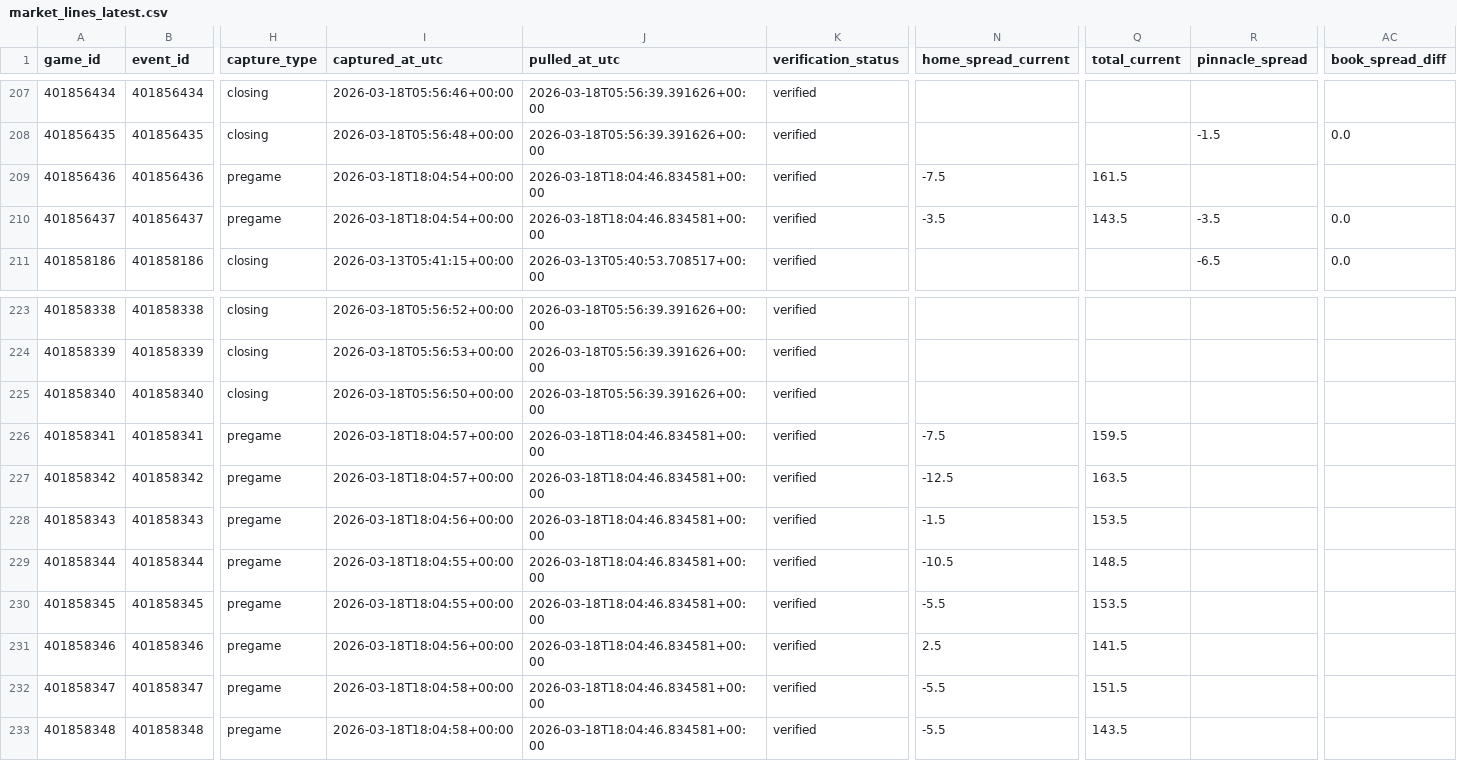
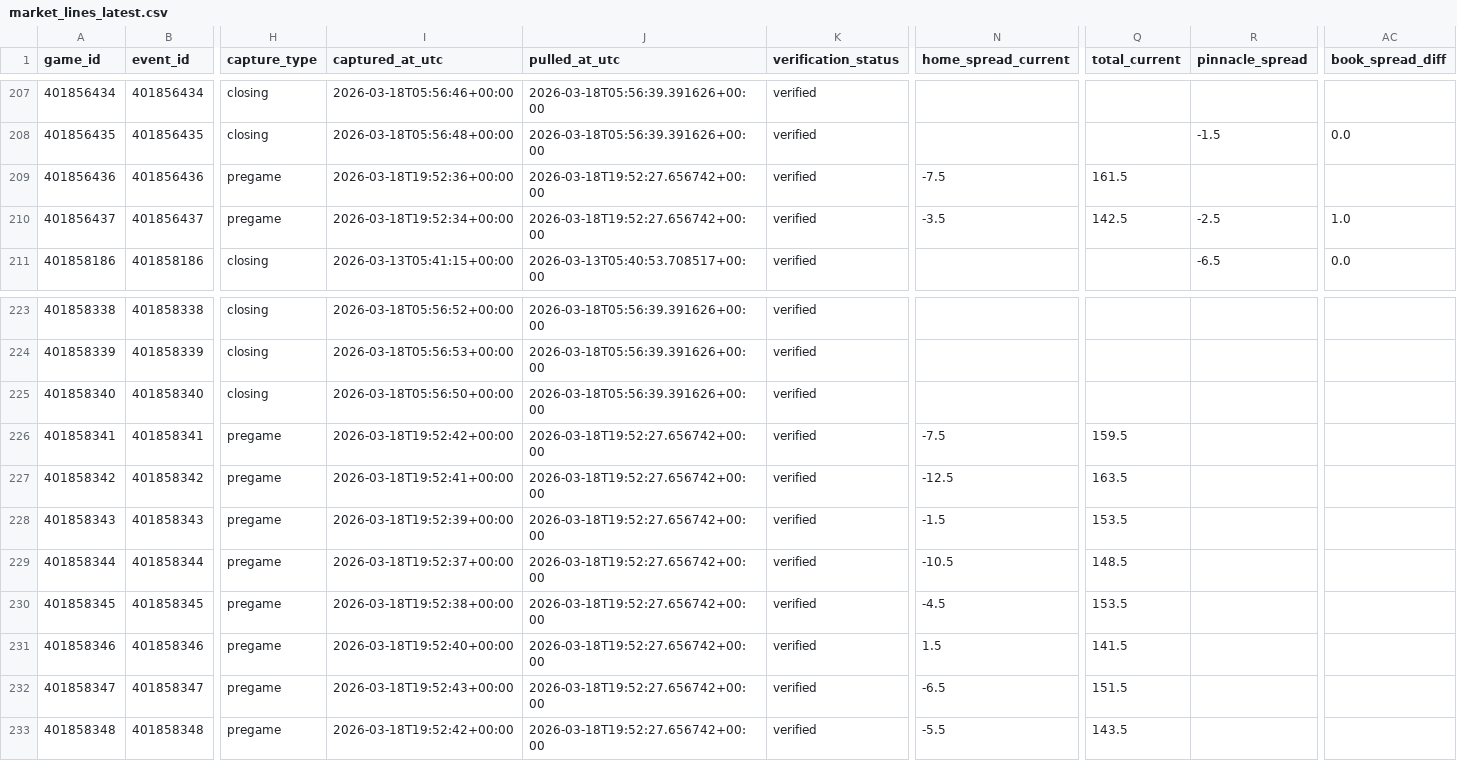
Before and after one commit to goldbondman/CBB.RD2, a CSV file: data/market_lines_latest.csv, drawn as a sheet; only a part is shown, gaps mark what is left out; the diff names each change by its address in the sheet, - before the commit and + after, or states it on an @@ line.

```diff
--- a/data/market_lines_latest.csv
+++ b/data/market_lines_latest.csv
-I209 (captured_at_utc): 2026-03-18T18:04:54+00:00
+I209 (captured_at_utc): 2026-03-18T19:52:36+00:00
-J209:J210 (pulled_at_utc): 2026-03-18T18:04:46.834581+00:00
+J209:J210 (pulled_at_utc): 2026-03-18T19:52:27.656742+00:00
-I210 (captured_at_utc): 2026-03-18T18:04:54+00:00
+I210 (captured_at_utc): 2026-03-18T19:52:34+00:00
-Q210 (total_current): 143.5
+Q210 (total_current): 142.5
-R210 (pinnacle_spread): -3.5
+R210 (pinnacle_spread): -2.5
-AC210 (book_spread_diff): 0.0
+AC210 (book_spread_diff): 1.0
-I226 (captured_at_utc): 2026-03-18T18:04:57+00:00
+I226 (captured_at_utc): 2026-03-18T19:52:42+00:00
-J226:J233 (pulled_at_utc): 2026-03-18T18:04:46.834581+00:00
+J226:J233 (pulled_at_utc): 2026-03-18T19:52:27.656742+00:00
-I227 (captured_at_utc): 2026-03-18T18:04:57+00:00
+I227 (captured_at_utc): 2026-03-18T19:52:41+00:00
-I228 (captured_at_utc): 2026-03-18T18:04:56+00:00
+I228 (captured_at_utc): 2026-03-18T19:52:39+00:00
-I229 (captured_at_utc): 2026-03-18T18:04:55+00:00
+I229 (captured_at_utc): 2026-03-18T19:52:37+00:00
-I230 (captured_at_utc): 2026-03-18T18:04:55+00:00
+I230 (captured_at_utc): 2026-03-18T19:52:38+00:00
-N230 (home_spread_current): -5.5
+N230 (home_spread_current): -4.5
-I231 (captured_at_utc): 2026-03-18T18:04:56+00:00
+I231 (captured_at_utc): 2026-03-18T19:52:40+00:00
-N231 (home_spread_current): 2.5
+N231 (home_spread_current): 1.5
-I232 (captured_at_utc): 2026-03-18T18:04:58+00:00
+I232 (captured_at_utc): 2026-03-18T19:52:43+00:00
-N232 (home_spread_current): -5.5
+N232 (home_spread_current): -6.5
-I233 (captured_at_utc): 2026-03-18T18:04:58+00:00
+I233 (captured_at_utc): 2026-03-18T19:52:42+00:00
```
Also changed, not shown: data/market_lines_master.csv, data/odds_snapshot.csv, 1 other file.
